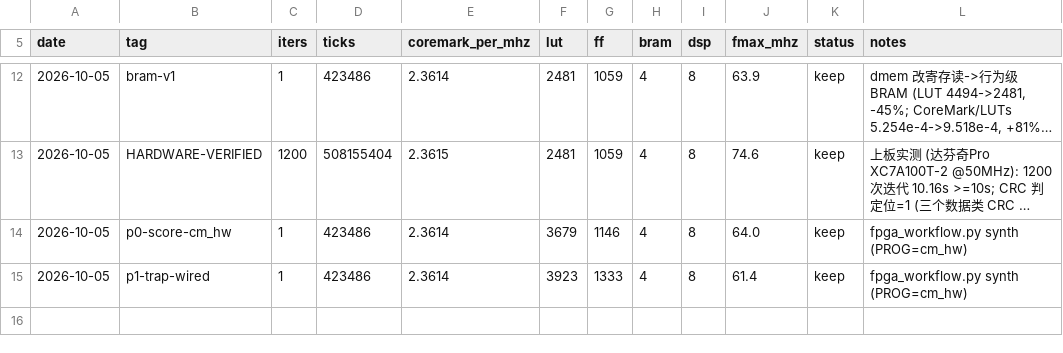
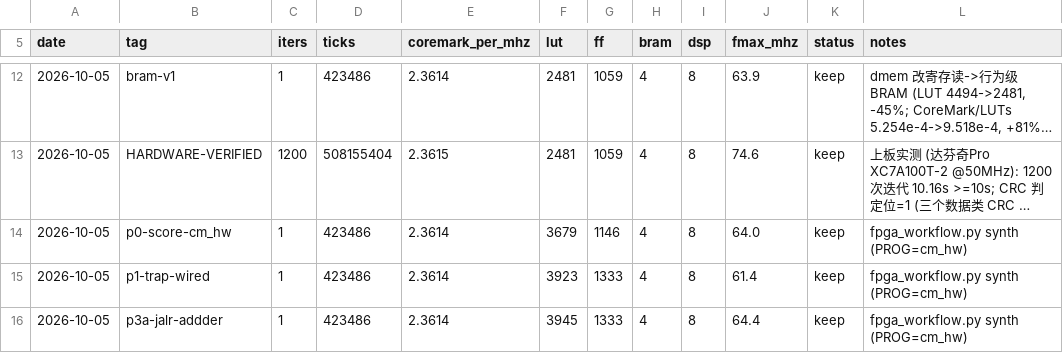
Before and after one commit to fgjg70/FPGA, a CSV file: results/coremark.csv, drawn as a sheet; only a part is shown, gaps mark what is left out; long unchanged cells end in ….

Commit message:
perf: P3 fmax 还债 实验A — 跳转目标专用加法器 (61.4 -> 64.4 MHz)
改动 (core.sv):
- 把 BR/JAL/JALR 的跳转目标从"穿 ALU 操作数 mux"改成独立加法器
  原写法取 alu 的 ex_sum, 已绕过结果 mux, 但 ex_a 的 3:1 与 ex_b 的 2:1
  操作数 mux 仍在路径上。BR/JAL/JALR 的 alu_op 恒为 ADD、操作数确定
  (pc+imm 或 rs1+imm), 因此给它们只有 1 级 mux 的专用加法器, 零周期代价。

实测 (synth --prog cm_hw --tag p3a-jalr-addder):
  CoreMark/MHz    2.3614 -> 2.3614  (ticks 完全相同 423,486, 确认零周期代价)
  fmax            61.4   -> 64.4 MHz  (+4.9%)
  CoreMark/LUTs   6.019e-4 -> 5.986e-4  (-0.6%)
  绝对吞吐        145.0  -> 152.1     (+4.9%)
  LUT 3923 -> 3945 (+22, +0.6%), FF 不变

判定: 保留。metrics 规则判为 TIE (赢 fmax / 输 CoreMark-LUTs / 平 CoreMark-MHz),
按赛题取向裁决保留: 用 +0.6% 的一项换 +4.9% 的两项, 且绝对吞吐 +4.9%;
fmax 是三项里唯一大幅退步的 (78.4 -> 61.4), 挣回来是主线目标。
理由已写进 results/p3-fmax.md (TIE 类的取舍必须留痕, 否则下轮看不懂)。

关键路径已换位置 (说明本改动生效):
  u_dmem/mem_reg_1/CLKBWRCLK -> u_id_ex/rs1_data_reg[29]/D
  15.427ns (logic 34.8% | route 65.2%), 19 级
即 load 结果 -> 写回 mux -> 前递 mux -> ID/EX rs1, 仍属"load 结果落进前递路径"。

工具: 新增 metrics (四项指标 + keep/reject 判定, 含绝对吞吐裁判) 与
profile (停顿构成剖析, 优化前先测量)。profile 的占比分母用 tb cycles 而非
CoreMark Total ticks; 解析前需去掉 ModelSim 的行首 "# " 前缀。
新增派生量 cost_if_load_use_2cyc_pct: load-use 1->2 拍的时间代价,
用于判断"切断 BRAM->前递直连"那类高代价方案是否划算 (当前 6.14%,
即 fmax 需涨过 68.4 MHz 才不亏)。

```diff
--- a/results/coremark.csv
+++ b/results/coremark.csv
@@ -15 +15,2 @@ date,tag,iters,ticks,coremark_per_mhz,lut,ff,bram,dsp,fmax_mhz,status,notes
 2026-10-05,p1-trap-wired,1,423486,2.3614,3923,1333,4,8,61.4,keep,fpga_workflow.py synth (PROG=cm_hw)
+2026-10-05,p3a-jalr-addder,1,423486,2.3614,3945,1333,4,8,64.4,keep,fpga_workflow.py synth (PROG=cm_hw)
```
Also changed, not shown: 4 other files.
